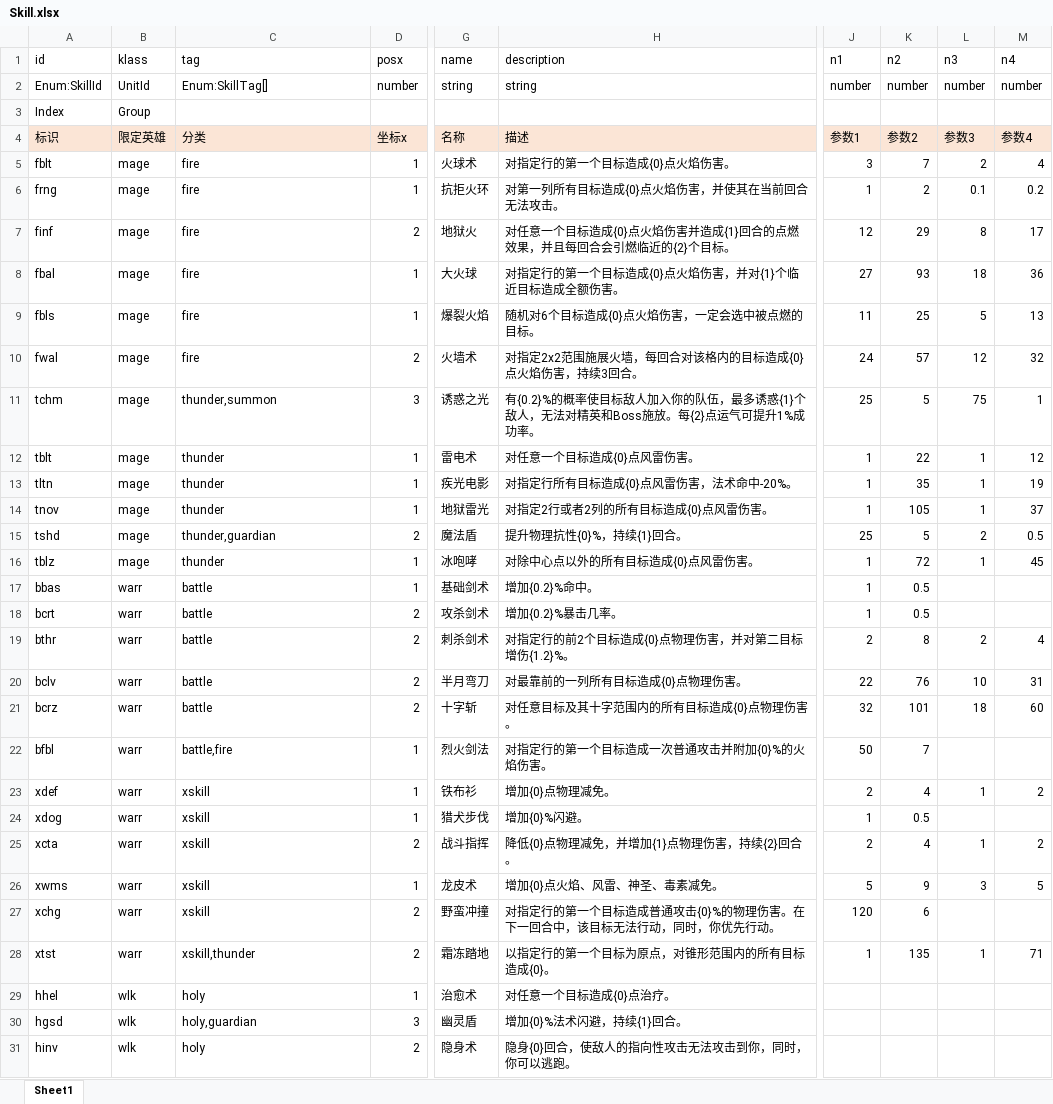
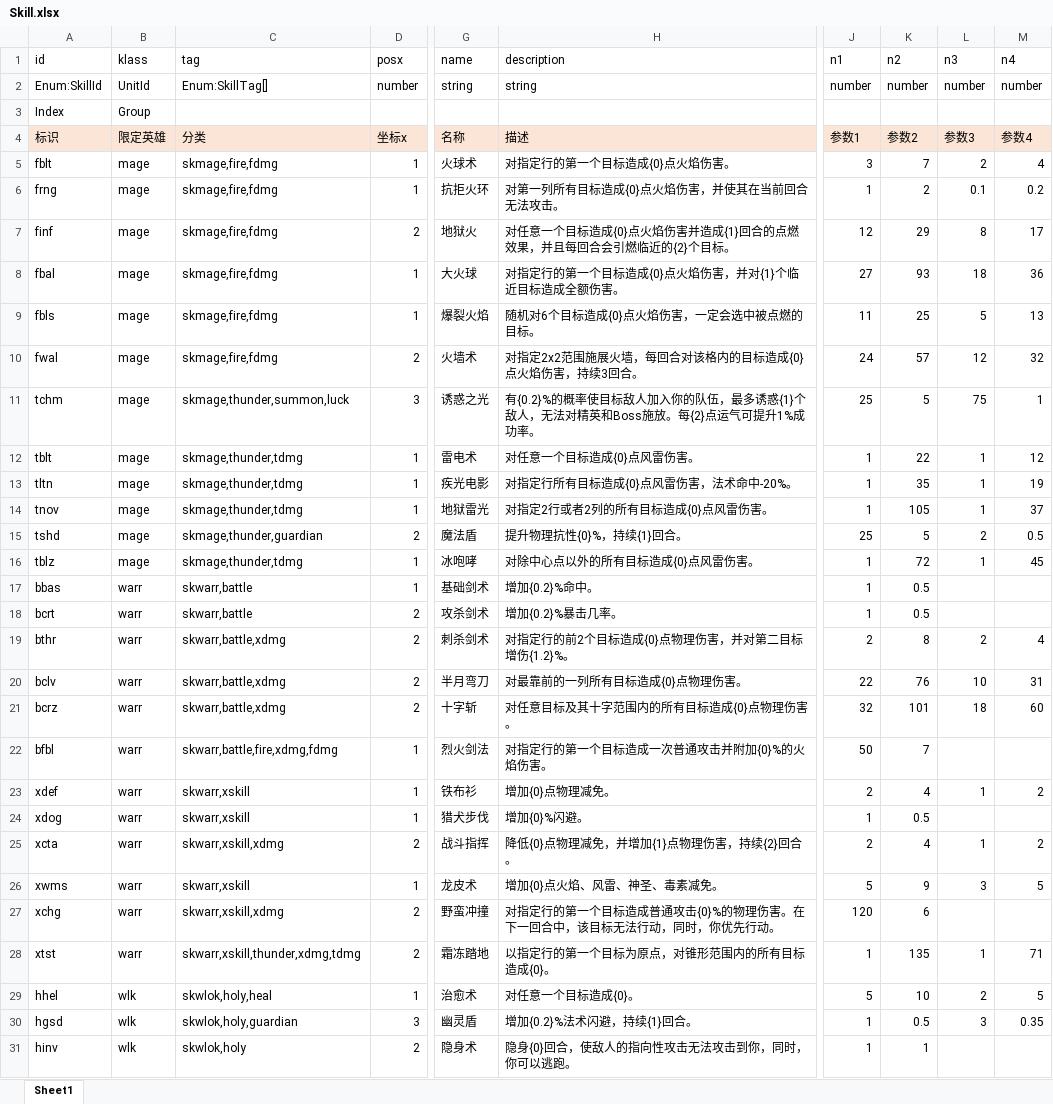
Before and after one commit to yatyricky/gvbasic-mir-remaster, an Excel workbook: configs/Skill.xlsx, sheet Sheet1, drawn as a sheet; only a part is shown, gaps mark what is left out; values as stored, in another font and other column widths than the file's, no borders; conditional formats not drawn; the diff covers the shown part only; the diff names each change by its address in the sheet, - before the commit and + after, or states it on an @@ line.

```diff
--- a/configs/Skill.xlsx (sheet Sheet1)
+++ b/configs/Skill.xlsx (sheet Sheet1)
-C5:C10 (tag): fire
+C5:C10 (tag): skmage,fire,fdmg
-C11 (tag): thunder,summon
+C11 (tag): skmage,thunder,summon,luck
-C12:C14 (tag): thunder
+C12:C14 (tag): skmage,thunder,tdmg
-C15 (tag): thunder,guardian
+C15 (tag): skmage,thunder,guardian
-C16 (tag): thunder
+C16 (tag): skmage,thunder,tdmg
-C17:C18 (tag): battle
+C17:C18 (tag): skwarr,battle
-C19:C21 (tag): battle
+C19:C21 (tag): skwarr,battle,xdmg
-C22 (tag): battle,fire
+C22 (tag): skwarr,battle,fire,xdmg,fdmg
-C23:C24 (tag): xskill
+C23:C24 (tag): skwarr,xskill
-C25 (tag): xskill
+C25 (tag): skwarr,xskill,xdmg
-C26 (tag): xskill
+C26 (tag): skwarr,xskill
-C27 (tag): xskill
+C27 (tag): skwarr,xskill,xdmg
-C28 (tag): xskill,thunder
+C28 (tag): skwarr,xskill,thunder,xdmg,tdmg
-C29 (tag): holy
+C29 (tag): skwlok,holy,heal
-H29 (description): 对任意一个目标造成{0}点治疗。
+H29 (description): 对任意一个目标造成{0}。
-J29 (n1): (empty)
+J29 (n1): 5
-K29 (n2): (empty)
+K29 (n2): 10
-L29 (n3): (empty)
+L29 (n3): 2
-M29 (n4): (empty)
+M29 (n4): 5
-C30 (tag): holy,guardian
+C30 (tag): skwlok,holy,guardian
-H30 (description): 增加{0}%法术闪避，持续{1}回合。
+H30 (description): 增加{0.2}%法术闪避，持续{1}回合。
-J30:J31 (n1): (empty)
+J30:J31 (n1): 1
-K30 (n2): (empty)
+K30 (n2): 0.5
-L30 (n3): (empty)
+L30 (n3): 3
-M30 (n4): (empty)
+M30 (n4): 0.35
-C31 (tag): holy
+C31 (tag): skwlok,holy
-K31 (n2): (empty)
+K31 (n2): 1
```
Also changed, not shown: 61 edited cells elsewhere in this sheet, 9 other files.
